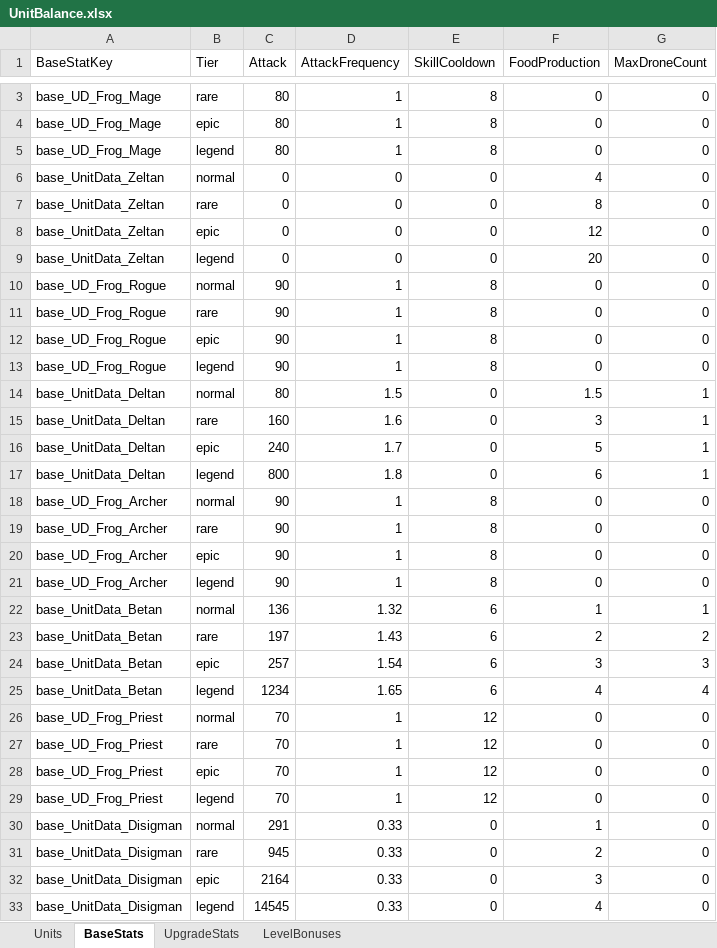
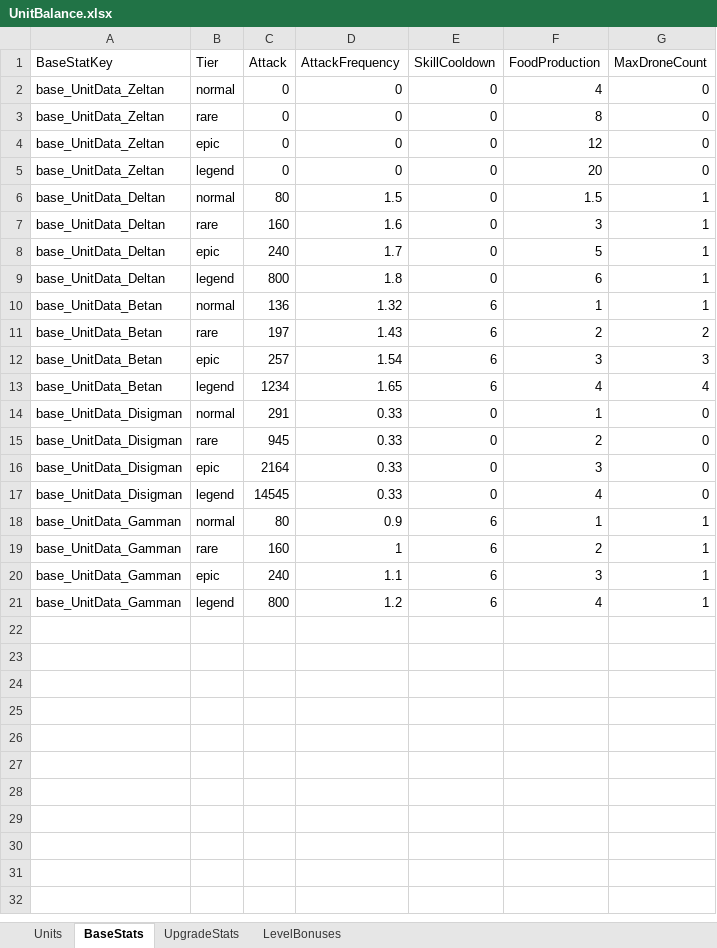
Before and after one commit to HugeChamChi/ProjectGaeGGULDefence, an Excel workbook: tools/planner-studio/app/seeds/UnitBalance.xlsx, sheet BaseStats, drawn as a sheet; only a part is shown, gaps mark what is left out; the shorter side is filled out with more unchanged rows; values as stored, in another font and other column widths than the file's, no borders; the diff covers the shown part only; the diff names each change by its address in the sheet, - before the commit and + after, or states it on an @@ line.

```diff
--- a/tools/planner-studio/app/seeds/UnitBalance.xlsx (sheet BaseStats)
+++ b/tools/planner-studio/app/seeds/UnitBalance.xlsx (sheet BaseStats)
-row 3: base_UD_Frog_Mage | rare | 80 | 1 | 8 | 0 | 0
-row 4: base_UD_Frog_Mage | epic | 80 | 1 | 8 | 0 | 0
-row 5: base_UD_Frog_Mage | legend | 80 | 1 | 8 | 0 | 0
-row 10: base_UD_Frog_Rogue | normal | 90 | 1 | 8 | 0 | 0
-row 11: base_UD_Frog_Rogue | rare | 90 | 1 | 8 | 0 | 0
-row 12: base_UD_Frog_Rogue | epic | 90 | 1 | 8 | 0 | 0
-row 13: base_UD_Frog_Rogue | legend | 90 | 1 | 8 | 0 | 0
-row 18: base_UD_Frog_Archer | normal | 90 | 1 | 8 | 0 | 0
-row 19: base_UD_Frog_Archer | rare | 90 | 1 | 8 | 0 | 0
-row 20: base_UD_Frog_Archer | epic | 90 | 1 | 8 | 0 | 0
-row 21: base_UD_Frog_Archer | legend | 90 | 1 | 8 | 0 | 0
-row 26: base_UD_Frog_Priest | normal | 70 | 1 | 12 | 0 | 0
-row 27: base_UD_Frog_Priest | rare | 70 | 1 | 12 | 0 | 0
-row 28: base_UD_Frog_Priest | epic | 70 | 1 | 12 | 0 | 0
-row 29: base_UD_Frog_Priest | legend | 70 | 1 | 12 | 0 | 0
```
Also changed, not shown: 1 removed row elsewhere in this sheet, sheet Units, sheet LevelBonuses, tools/planner-studio/app/seeds/Party.xlsx, 22 other files.
